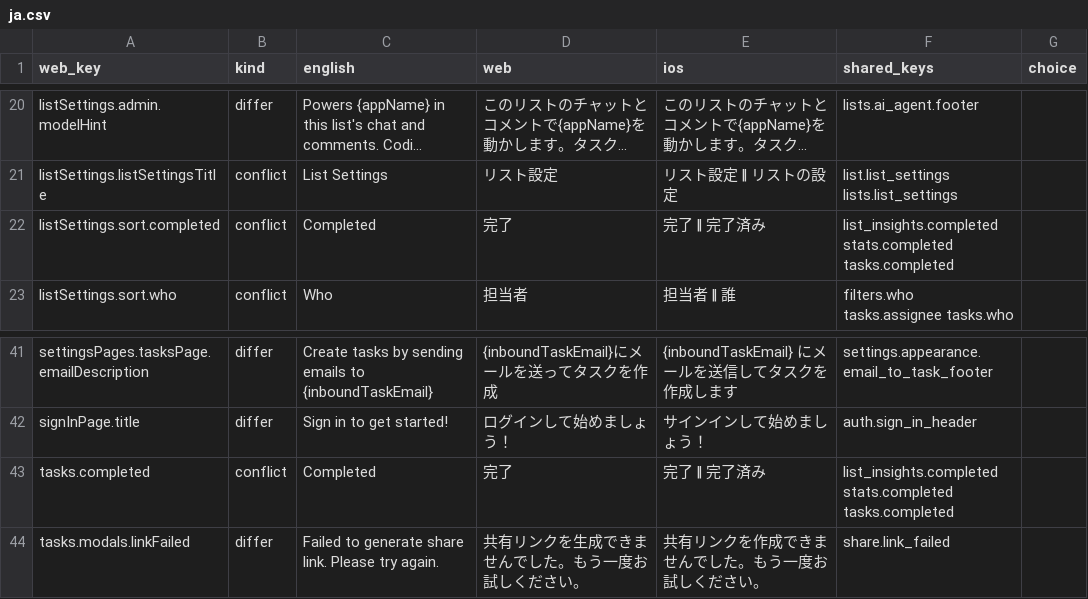
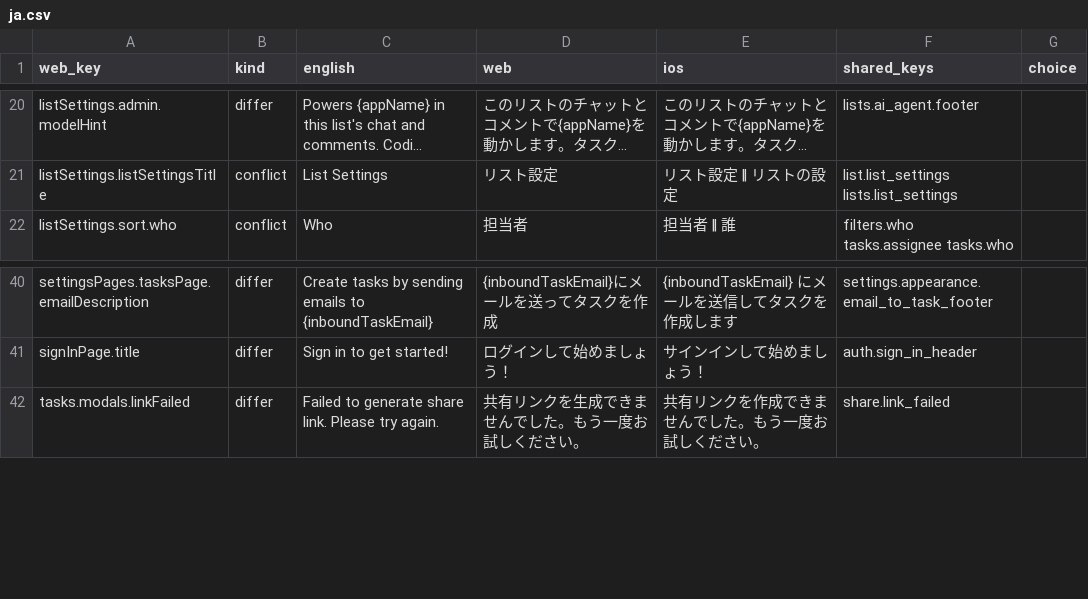
Before and after one commit to Graceful-Tools/astrid-web, a CSV file: lib/i18n/core-strings/review/ja.csv, drawn as a sheet; only a part is shown, gaps mark what is left out; long unchanged cells end in …; the diff names each change by its address in the sheet, - before the commit and + after, or states it on an @@ line.

```diff
--- a/lib/i18n/core-strings/review/ja.csv
+++ b/lib/i18n/core-strings/review/ja.csv
-row 22: listSettings.sort.completed | conflict | Completed | 完了 | 完了 ‖ 完了済み | list_insights.completed stats.completed tasks.completed
-row 43: tasks.completed | conflict | Completed | 完了 | 完了 ‖ 完了済み | list_insights.completed stats.completed tasks.completed
```
Also changed, not shown: lib/i18n/core-strings/review/ko.csv, 8 other files.
